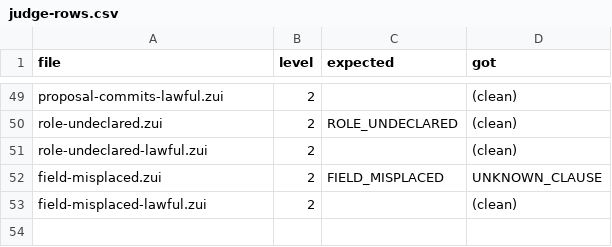
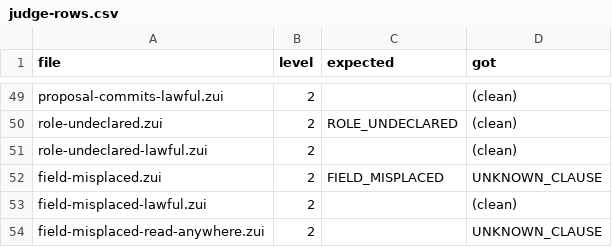
Before and after one commit to mayouni/zane, a CSV file: haro/judge-rows.csv, drawn as a sheet; only a part is shown, gaps mark what is left out; the diff names each change by its address in the sheet, - before the commit and + after, or states it on an @@ line.

```diff
--- a/haro/judge-rows.csv
+++ b/haro/judge-rows.csv
+row 54: field-misplaced-read-anywhere.zui | 2 |  | UNKNOWN_CLAUSE
```
Also changed, not shown: 8 other files.
